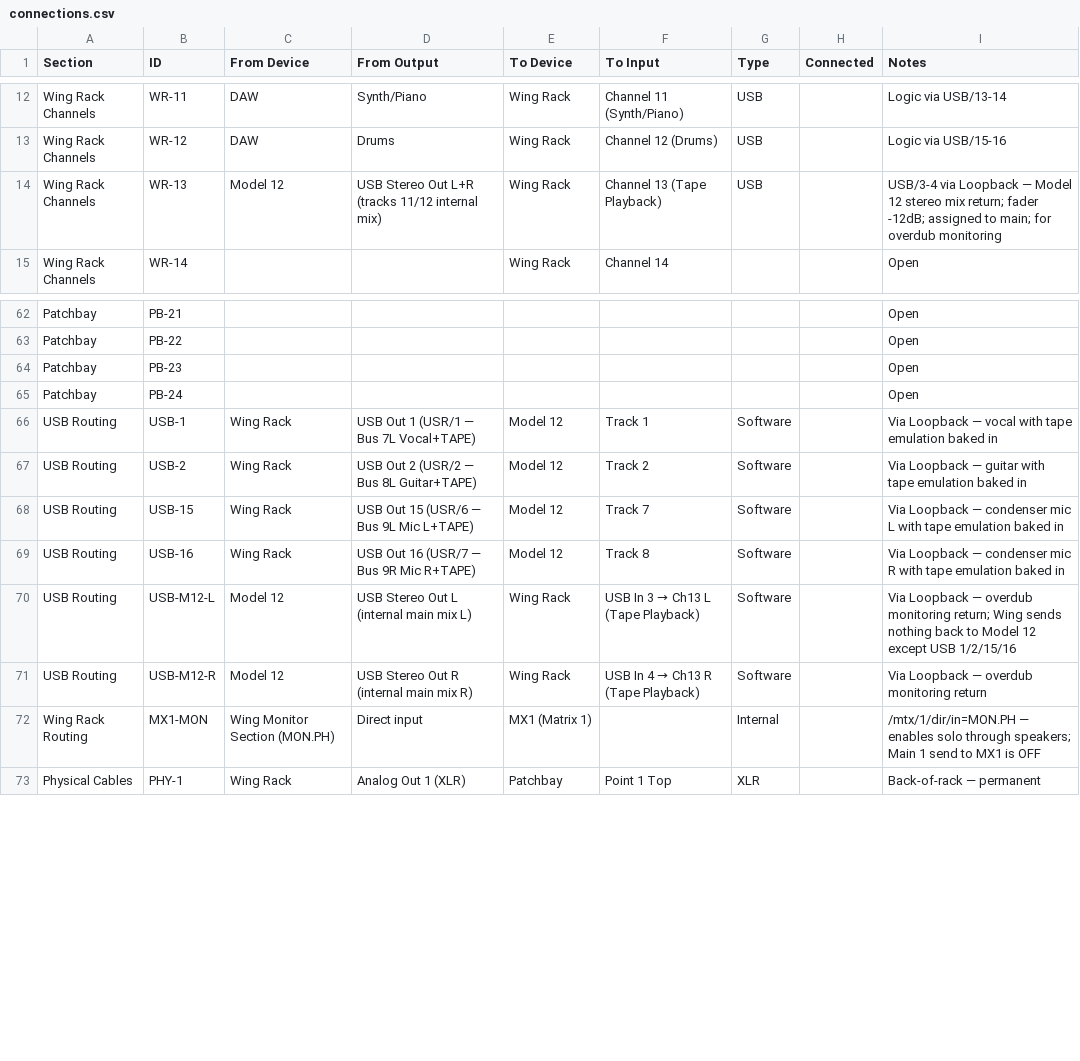
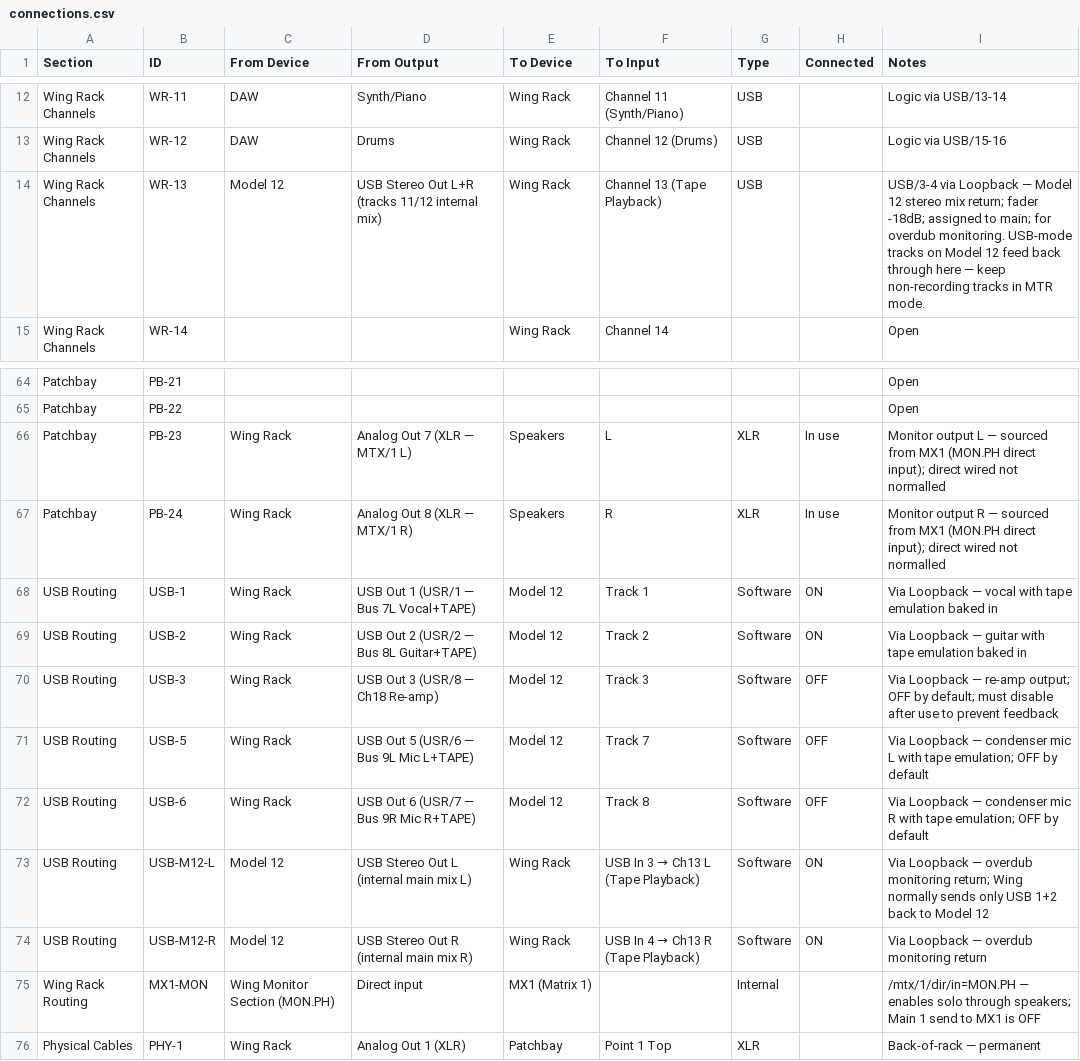
Before and after one commit to ldenman/studio-setup, a CSV file: connections.csv, drawn as a sheet; only a part is shown, gaps mark what is left out; the diff covers the shown part only.

```diff
--- a/connections.csv
+++ b/connections.csv
@@ -13,3 +13,3 @@ Wing Rack Channels,WR-11,DAW,Synth/Piano,Wing Rack,Channel 11 (Synth/Piano),USB,
 Wing Rack Channels,WR-12,DAW,Drums,Wing Rack,Channel 12 (Drums),USB,,Logic via USB/15-16
-Wing Rack Channels,WR-13,Model 12,USB Stereo Out L+R (tracks 11/12 internal mix),Wing Rack,Channel 13 (Tape Playback),USB,,USB/3-4 via Loopback — Model 12 stereo mix return; fader -12dB; assigned to main; for overdub monitoring
+Wing Rack Channels,WR-13,Model 12,USB Stereo Out L+R (tracks 11/12 internal mix),Wing Rack,Channel 13 (Tape Playback),USB,,USB/3-4 via Loopback — Model 12 stereo mix return; fader -18dB; assigned to main; for overdub monitoring. USB-mode tracks on Model 12 feed back through here — keep non-recording tracks in MTR mode.
 Wing Rack Channels,WR-14,,,Wing Rack,Channel 14,,,Open
@@ -63,10 +65,11 @@ Patchbay,PB-21,,,,,,,Open
 Patchbay,PB-22,,,,,,,Open
-Patchbay,PB-23,,,,,,,Open
-Patchbay,PB-24,,,,,,,Open
-USB Routing,USB-1,Wing Rack,USB Out 1 (USR/1 — Bus 7L Vocal+TAPE),Model 12,Track 1,Software,,Via Loopback — vocal with tape emulation baked in
-USB Routing,USB-2,Wing Rack,USB Out 2 (USR/2 — Bus 8L Guitar+TAPE),Model 12,Track 2,Software,,Via Loopback — guitar with tape emulation baked in
-USB Routing,USB-15,Wing Rack,USB Out 15 (USR/6 — Bus 9L Mic L+TAPE),Model 12,Track 7,Software,,Via Loopback — condenser mic L with tape emulation baked in
-USB Routing,USB-16,Wing Rack,USB Out 16 (USR/7 — Bus 9R Mic R+TAPE),Model 12,Track 8,Software,,Via Loopback — condenser mic R with tape emulation baked in
-USB Routing,USB-M12-L,Model 12,USB Stereo Out L (internal main mix L),Wing Rack,USB In 3 → Ch13 L (Tape Playback),Software,,Via Loopback — overdub monitoring return; Wing sends nothing back to Model 12 except USB 1/2/15/16
-USB Routing,USB-M12-R,Model 12,USB Stereo Out R (internal main mix R),Wing Rack,USB In 4 → Ch13 R (Tape Playback),Software,,Via Loopback — overdub monitoring return
+Patchbay,PB-23,Wing Rack,Analog Out 7 (XLR — MTX/1 L),Speakers,L,XLR,In use,Monitor output L — sourced from MX1 (MON.PH direct input); direct wired not normalled
+Patchbay,PB-24,Wing Rack,Analog Out 8 (XLR — MTX/1 R),Speakers,R,XLR,In use,Monitor output R — sourced from MX1 (MON.PH direct input); direct wired not normalled
+USB Routing,USB-1,Wing Rack,USB Out 1 (USR/1 — Bus 7L Vocal+TAPE),Model 12,Track 1,Software,ON,Via Loopback — vocal with tape emulation baked in
+USB Routing,USB-2,Wing Rack,USB Out 2 (USR/2 — Bus 8L Guitar+TAPE),Model 12,Track 2,Software,ON,Via Loopback — guitar with tape emulation baked in
+USB Routing,USB-3,Wing Rack,USB Out 3 (USR/8 — Ch18 Re-amp),Model 12,Track 3,Software,OFF,Via Loopback — re-amp output; OFF by default; must disable after use to prevent feedback
+USB Routing,USB-5,Wing Rack,USB Out 5 (USR/6 — Bus 9L Mic L+TAPE),Model 12,Track 7,Software,OFF,Via Loopback — condenser mic L with tape emulation; OFF by default
+USB Routing,USB-6,Wing Rack,USB Out 6 (USR/7 — Bus 9R Mic R+TAPE),Model 12,Track 8,Software,OFF,Via Loopback — condenser mic R with tape emulation; OFF by default
+USB Routing,USB-M12-L,Model 12,USB Stereo Out L (internal main mix L),Wing Rack,USB In 3 → Ch13 L (Tape Playback),Software,ON,Via Loopback — overdub monitoring return; Wing normally sends only USB 1+2 back to Model 12
+USB Routing,USB-M12-R,Model 12,USB Stereo Out R (internal main mix R),Wing Rack,USB In 4 → Ch13 R (Tape Playback),Software,ON,Via Loopback — overdub monitoring return
 Wing Rack Routing,MX1-MON,Wing Monitor Section (MON.PH),Direct input,MX1 (Matrix 1),,Internal,,/mtx/1/dir/in=MON.PH — enables solo through speakers; Main 1 send to MX1 is OFF
```
Also changed, not shown: 2 added rows and 15 edited cells elsewhere in this file, 6 other files.
